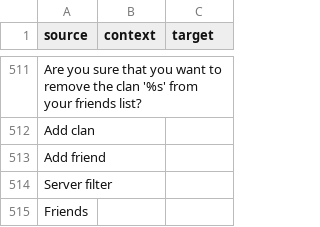
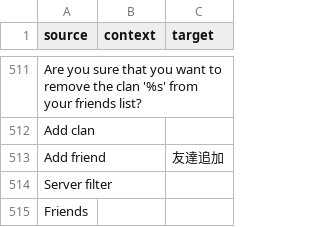
Before and after one commit to ddnet/ddnet-translations, a CSV file: ddnet/ja.csv, drawn as a sheet; only a part is shown, gaps mark what is left out.

Commit message:
Translated using Weblate (Japanese)
Currently translated at 42.3% (364 of 859 strings)

Translation: DDNet/DDNet
Translate-URL: https://hosted.weblate.org/projects/ddnet/ddnet/ja/

```diff
--- a/ddnet/ja.csv
+++ b/ddnet/ja.csv
@@ -512,3 +512,3 @@
 "Add clan","",""
-"Add friend","",""
+"Add friend","","友達追加"
 "Server filter","",""
```
